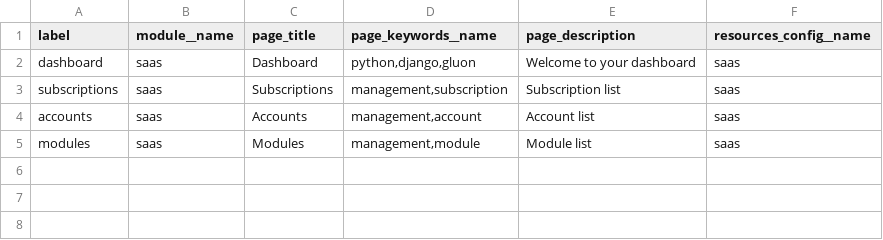
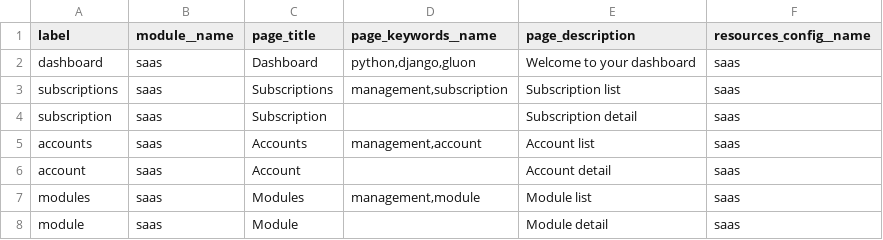
Before and after one commit to inspyration/django-gluon, a CSV file: gluon/saas/imports/views.csv, drawn as a sheet; the diff names each change by its address in the sheet, - before the commit and + after, or states it on an @@ line.

Commit message:
DataTables Integration + Details poping

```diff
--- a/gluon/saas/imports/views.csv
+++ b/gluon/saas/imports/views.csv
+row 4: subscription | saas | Subscription |  | Subscription detail | saas
+row 6: account | saas | Account |  | Account detail | saas
+row 8: module | saas | Module |  | Module detail | saas
```
Also changed, not shown: 4 other files.
